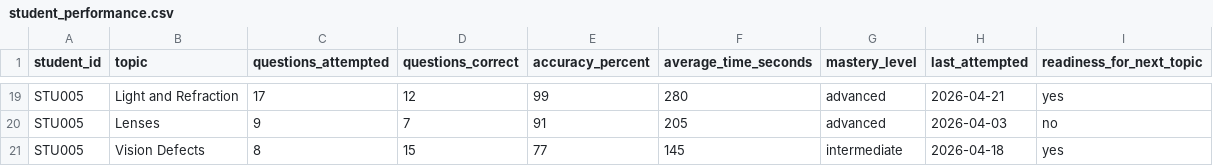
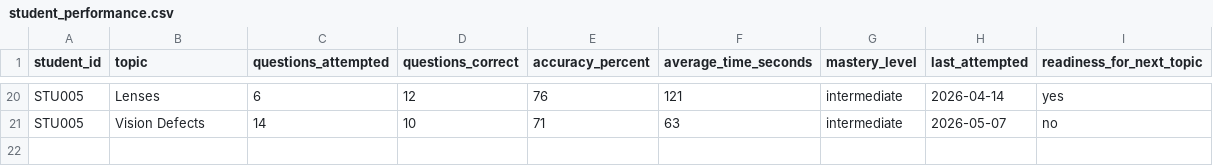
Before and after one commit to Sushey01/CLARIQ_Data, a CSV file: data/processed/student_performance.csv, drawn as a sheet; only a part is shown, gaps mark what is left out; removed rows and columns are numbered as before the commit, all else as after; the diff covers the shown part only; the diff names each change by its address in the sheet, - before the commit and + after, or states it on an @@ line.

```diff
--- a/data/processed/student_performance.csv
+++ b/data/processed/student_performance.csv
-B20 (topic): Light and Refraction
+B20 (topic): Lenses
-C20 (questions_attempted): 17
+C20 (questions_attempted): 6
-E20 (accuracy_percent): 99
+E20 (accuracy_percent): 76
-F20 (average_time_seconds): 280
+F20 (average_time_seconds): 121
-G20 (mastery_level): advanced
+G20 (mastery_level): intermediate
-H20 (last_attempted): 2026-04-21
+H20 (last_attempted): 2026-04-14
-row 20: STU005 | Lenses | 9 | 7 | 91 | 205 | advanced | 2026-04-03 | no
-C21 (questions_attempted): 8
+C21 (questions_attempted): 14
-D21 (questions_correct): 15
+D21 (questions_correct): 10
-E21 (accuracy_percent): 77
+E21 (accuracy_percent): 71
-F21 (average_time_seconds): 145
+F21 (average_time_seconds): 63
-H21 (last_attempted): 2026-04-18
+H21 (last_attempted): 2026-05-07
-I21 (readiness_for_next_topic): yes
+I21 (readiness_for_next_topic): no
```
Also changed, not shown: 3 added rows, 2 removed rows and 83 edited cells elsewhere in this file, 20 other files.
